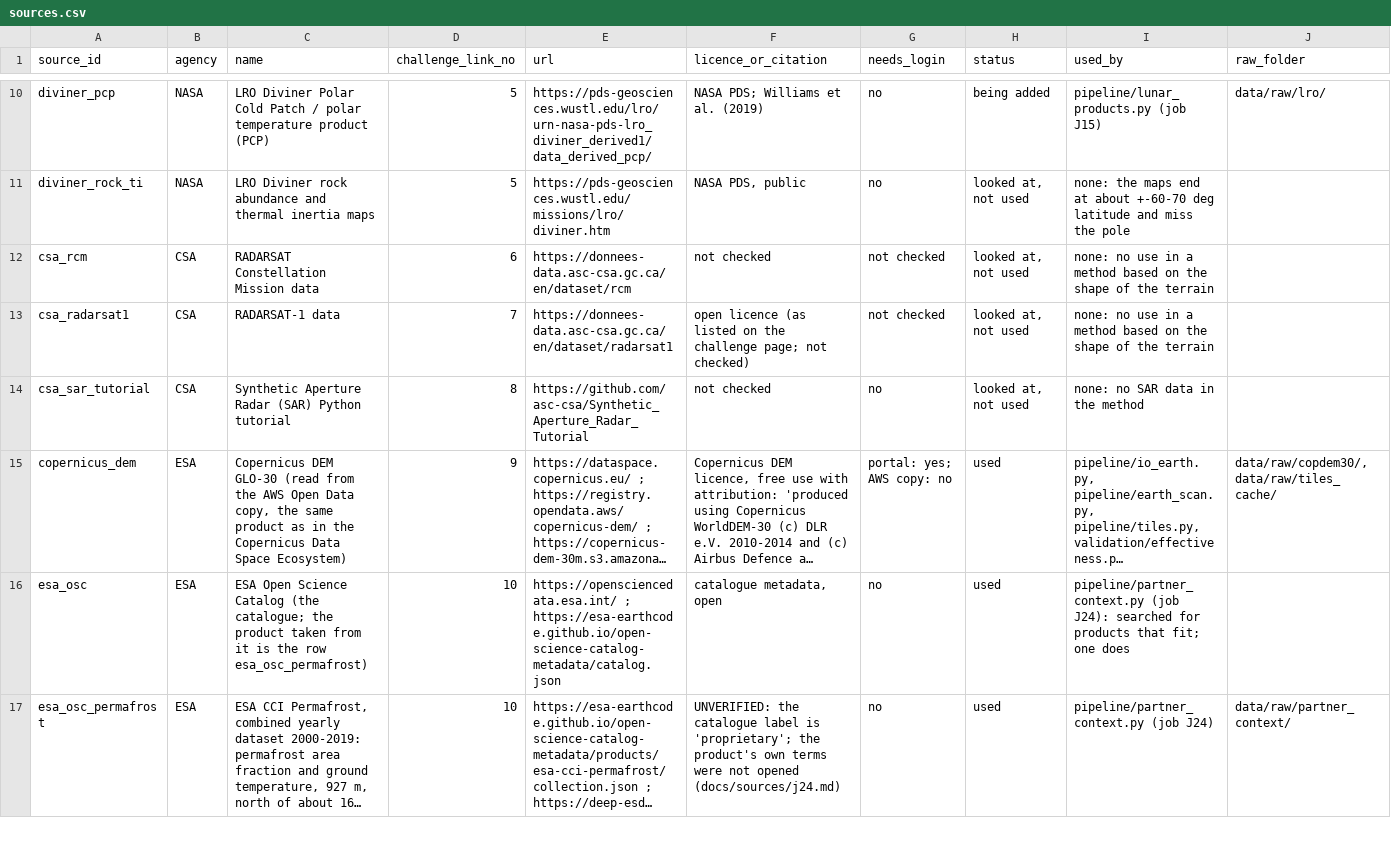
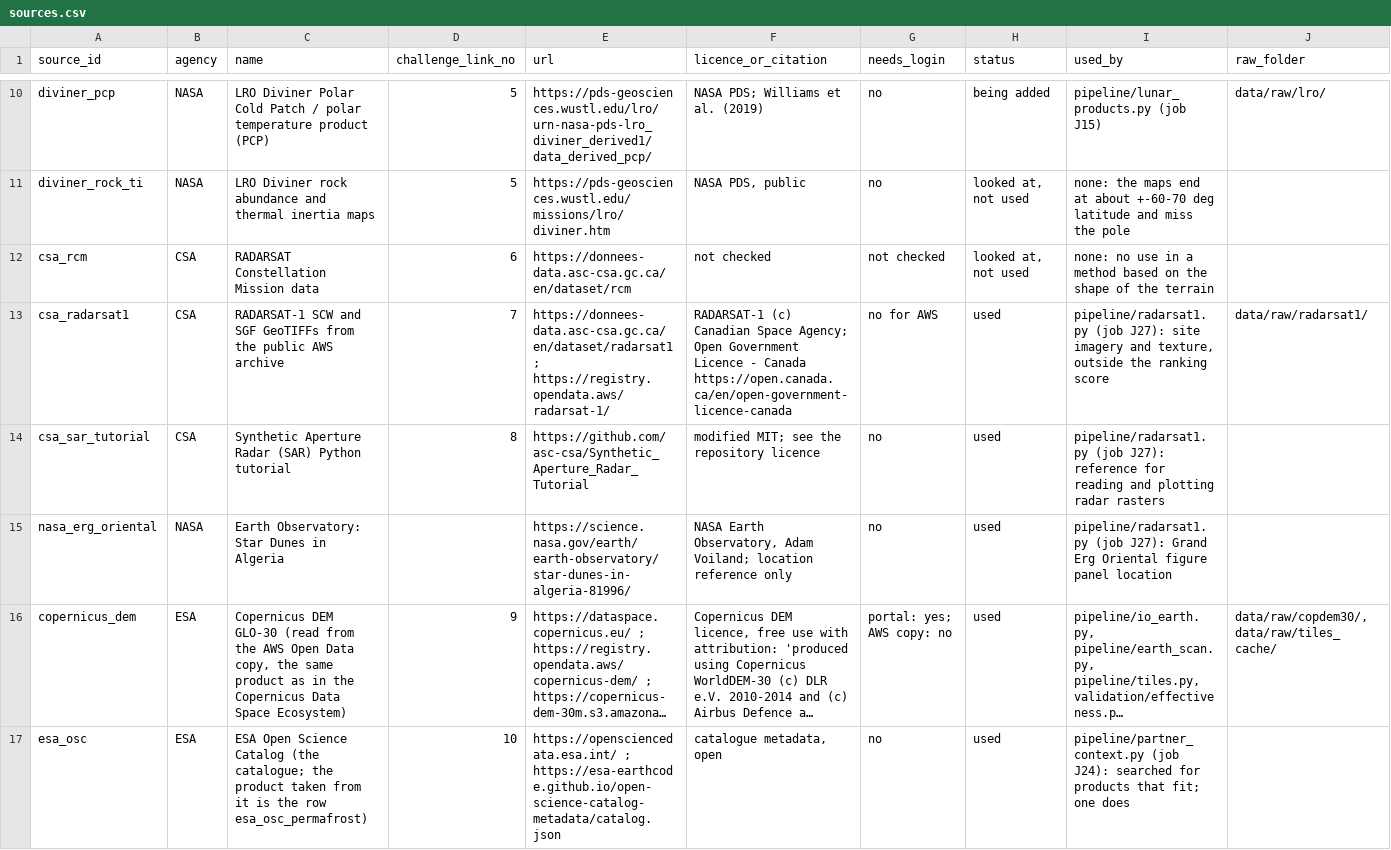
Before and after one commit to BartoszPreus/NASA, a CSV file: data/sources.csv, drawn as a sheet; only a part is shown, gaps mark what is left out; the shorter side is filled out with more unchanged rows; long unchanged cells end in …; the diff names each change by its address in the sheet, - before the commit and + after, or states it on an @@ line.

```diff
--- a/data/sources.csv
+++ b/data/sources.csv
-C13 (name): RADARSAT-1 data
+C13 (name): RADARSAT-1 SCW and SGF GeoTIFFs from the public AWS archive
-E13 (url): https://donnees-data.asc-csa.gc.ca/en/dataset/radarsat1
+E13 (url): https://donnees-data.asc-csa.gc.ca/en/dataset/radarsat1 ; https://registry.opendata.aws/radarsat-1/
-F13 (licence_or_citation): open licence (as listed on the challenge page; not checked)
+F13 (licence_or_citation): RADARSAT-1 (c) Canadian Space Agency; Open Government Licence - Canada https://open.canada.ca/en/open-government-licence-canada
-G13 (needs_login): not checked
+G13 (needs_login): no for AWS
-H13:H14 (status): looked at, not used
+H13:H14 (status): used
-I13 (used_by): none: no use in a method based on the shape of the terrain
+I13 (used_by): pipeline/radarsat1.py (job J27): site imagery and texture, outside the ranking score
-J13 (raw_folder): (empty)
+J13 (raw_folder): data/raw/radarsat1/
-F14 (licence_or_citation): not checked
+F14 (licence_or_citation): modified MIT; see the repository licence
-I14 (used_by): none: no SAR data in the method
+I14 (used_by): pipeline/radarsat1.py (job J27): reference for reading and plotting radar rasters
+row 15: nasa_erg_oriental | NASA | Earth Observatory: Star Dunes in Algeria |  | https://science.nasa.gov/earth/earth-observatory/star-dunes-in-algeria-81996/ | NASA Earth Observatory, Adam Voiland; location reference only | no | used | pipeline/radarsat1.py (job J27): Grand Erg Oriental figure panel location
```
Also changed, not shown: data/catalog.csv, 20 other files.
